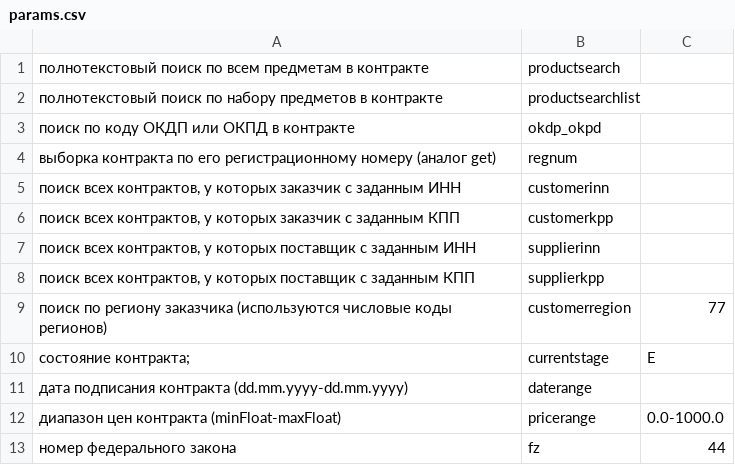
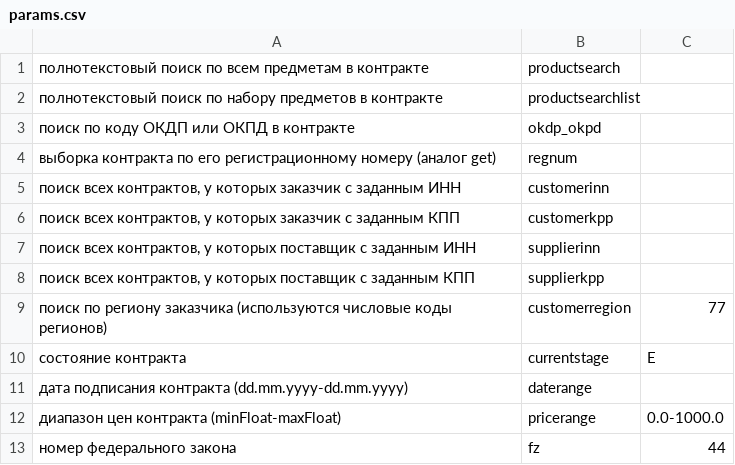
Before and after one commit to ansakoy/cs_downloader, a CSV file: params/params.csv, drawn as a sheet.

Commit message:
fixed params template

```diff
--- a/params/params.csv
+++ b/params/params.csv
@@ -9,3 +9,3 @@
 поиск по региону заказчика (используются числовые коды регионов),customerregion,77
-состояние контракта;,currentstage,E
+состояние контракта,currentstage,E
 дата подписания контракта (dd.mm.yyyy-dd.mm.yyyy),daterange,
```
